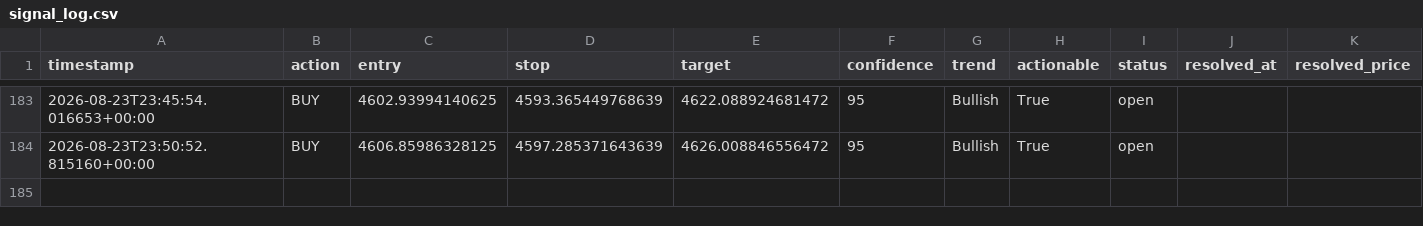
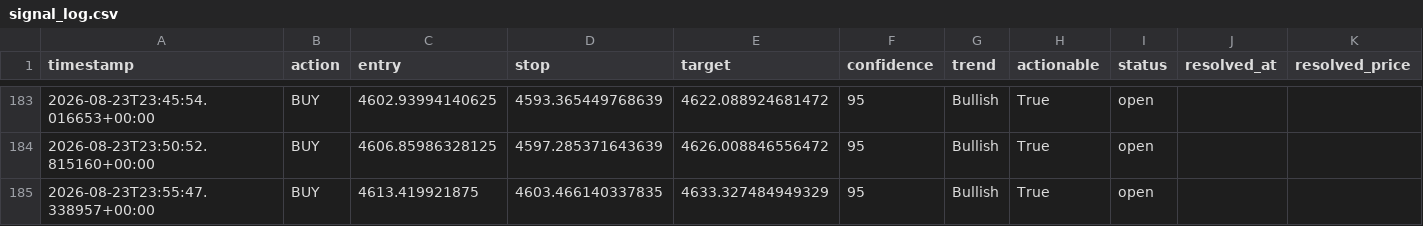
Before and after one commit to wyethmontz/trading-assistant, a CSV file: data/signal_log.csv, drawn as a sheet; only a part is shown, gaps mark what is left out.

```diff
--- a/data/signal_log.csv
+++ b/data/signal_log.csv
@@ -184 +184,2 @@ timestamp,action,entry,stop,target,confidence,trend,actionable,status,resolved_a
 2026-08-23T23:50:52.815160+00:00,BUY,4606.85986328125,4597.285371643639,4626.008846556472,95,Bullish,True,open,,
+2026-08-23T23:55:47.338957+00:00,BUY,4613.419921875,4603.466140337835,4633.327484949329,95,Bullish,True,open,,
```
